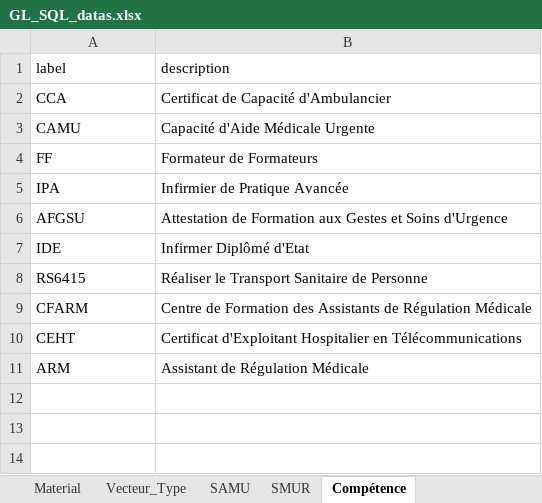
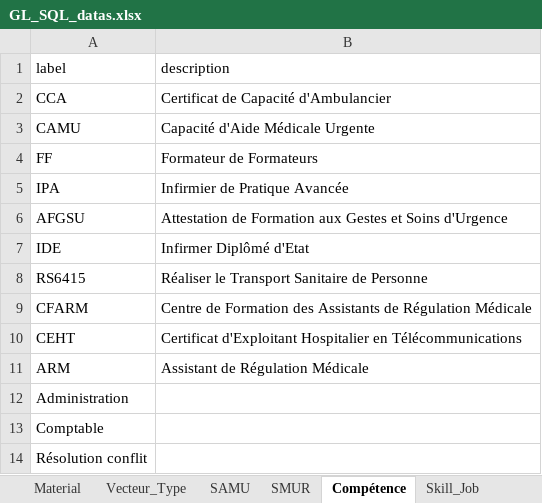
Before and after one commit to LiB0o/creation_sql_Resictecc, an Excel workbook: assets/GL_SQL_datas.xlsx, sheet Compétence, drawn as a sheet; values as stored, in another font and other column widths than the file's, no borders; the diff names each change by its address in the sheet, - before the commit and + after, or states it on an @@ line.

```diff
--- a/assets/GL_SQL_datas.xlsx (sheet Compétence)
+++ b/assets/GL_SQL_datas.xlsx (sheet Compétence)
+sheet tab: Skill_Job
+row 12: Administration
+row 13: Comptable
+row 14: Résolution conflit
```
Also changed, not shown: 3 other files.
